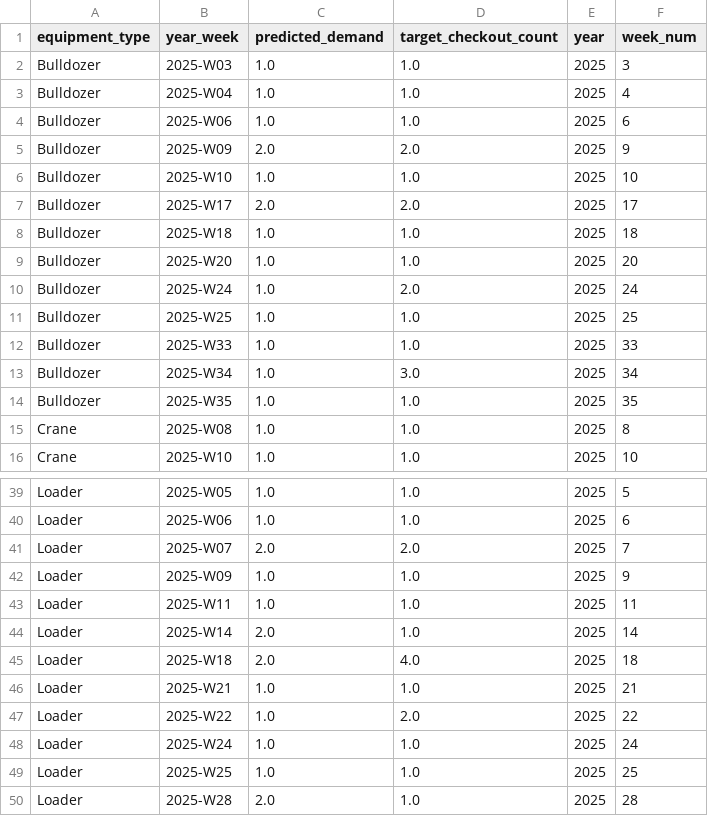
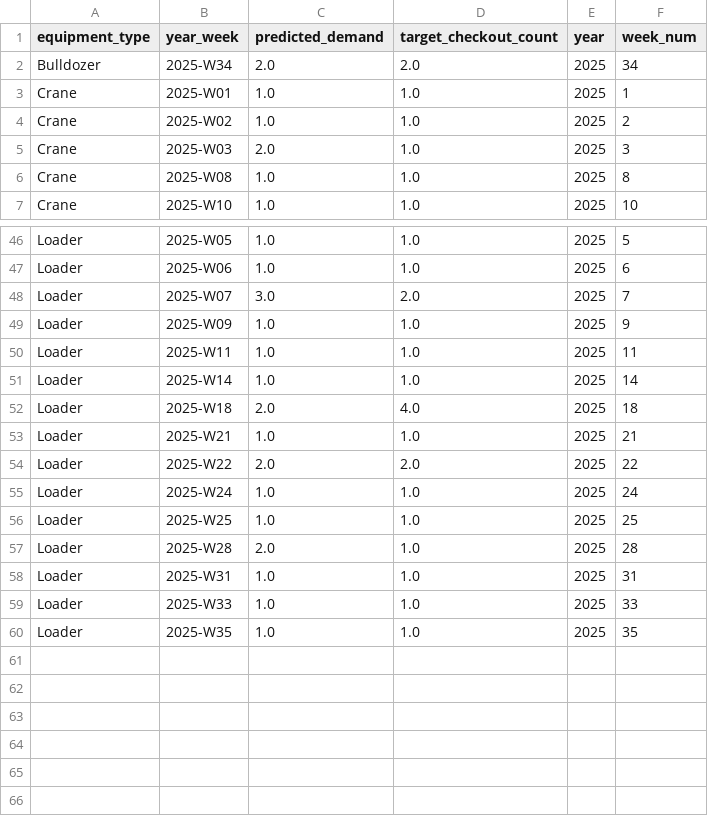
Before and after one commit to punarchakra02/cat-digital, a CSV file: catrent/forecast/equipment_demand_forecast.csv, drawn as a sheet; only a part is shown, gaps mark what is left out; the shorter side is filled out with more unchanged rows; the diff covers the shown part only.

```diff
--- a/catrent/forecast/equipment_demand_forecast.csv
+++ b/catrent/forecast/equipment_demand_forecast.csv
@@ -1,15 +1,6 @@
 equipment_type,year_week,predicted_demand,target_checkout_count,year,week_num
-Bulldozer,2025-W03,1.0,1.0,2025,3
-Bulldozer,2025-W04,1.0,1.0,2025,4
-Bulldozer,2025-W06,1.0,1.0,2025,6
-Bulldozer,2025-W09,2.0,2.0,2025,9
-Bulldozer,2025-W10,1.0,1.0,2025,10
-Bulldozer,2025-W17,2.0,2.0,2025,17
-Bulldozer,2025-W18,1.0,1.0,2025,18
-Bulldozer,2025-W20,1.0,1.0,2025,20
-Bulldozer,2025-W24,1.0,2.0,2025,24
-Bulldozer,2025-W25,1.0,1.0,2025,25
-Bulldozer,2025-W33,1.0,1.0,2025,33
-Bulldozer,2025-W34,1.0,3.0,2025,34
-Bulldozer,2025-W35,1.0,1.0,2025,35
+Bulldozer,2025-W34,2.0,2.0,2025,34
+Crane,2025-W01,1.0,1.0,2025,1
+Crane,2025-W02,1.0,1.0,2025,2
+Crane,2025-W03,2.0,1.0,2025,3
 Crane,2025-W08,1.0,1.0,2025,8
@@ -40,9 +47,9 @@ Loader,2025-W05,1.0,1.0,2025,5
 Loader,2025-W06,1.0,1.0,2025,6
-Loader,2025-W07,2.0,2.0,2025,7
+Loader,2025-W07,3.0,2.0,2025,7
 Loader,2025-W09,1.0,1.0,2025,9
 Loader,2025-W11,1.0,1.0,2025,11
-Loader,2025-W14,2.0,1.0,2025,14
+Loader,2025-W14,1.0,1.0,2025,14
 Loader,2025-W18,2.0,4.0,2025,18
 Loader,2025-W21,1.0,1.0,2025,21
-Loader,2025-W22,1.0,2.0,2025,22
+Loader,2025-W22,2.0,2.0,2025,22
 Loader,2025-W24,1.0,1.0,2025,24
```
Also changed, not shown: 16 added rows and 4 edited cells elsewhere in this file, 11 other files.
